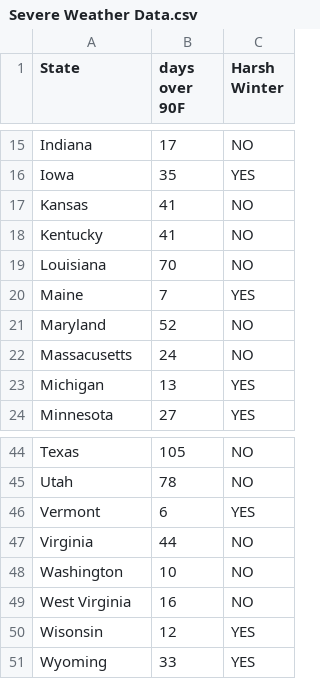
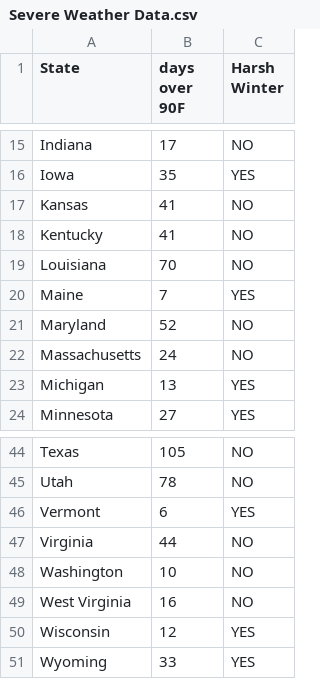
Before and after one commit to JamieKawaguchi/Homelessness-Group-Project, a CSV file: Severe Weather Data.csv, drawn as a sheet; only a part is shown, gaps mark what is left out.

Commit message:
corrected state spelling

```diff
--- a/Severe Weather Data.csv
+++ b/Severe Weather Data.csv
@@ -21,3 +21,3 @@ Maine,7,YES
 Maryland,52,NO
-Massacusetts,24,NO
+Massachusetts,24,NO
 Michigan,13,YES
@@ -49,3 +49,3 @@ Washington,10,NO
 West Virginia,16,NO
-Wisonsin,12,YES
+Wisconsin,12,YES
 Wyoming,33,YES
```
